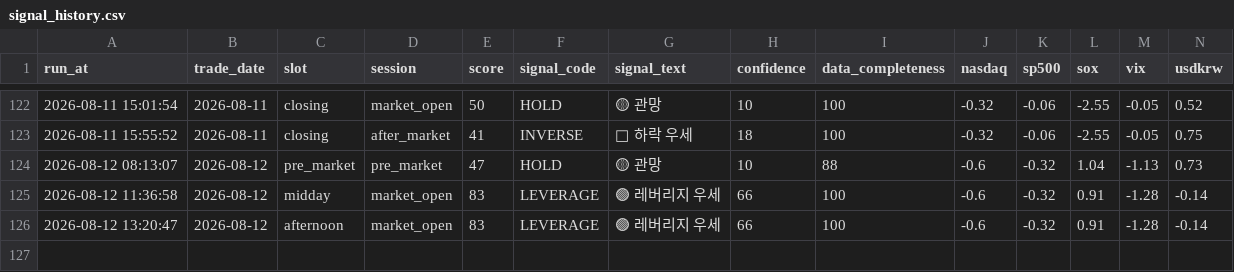
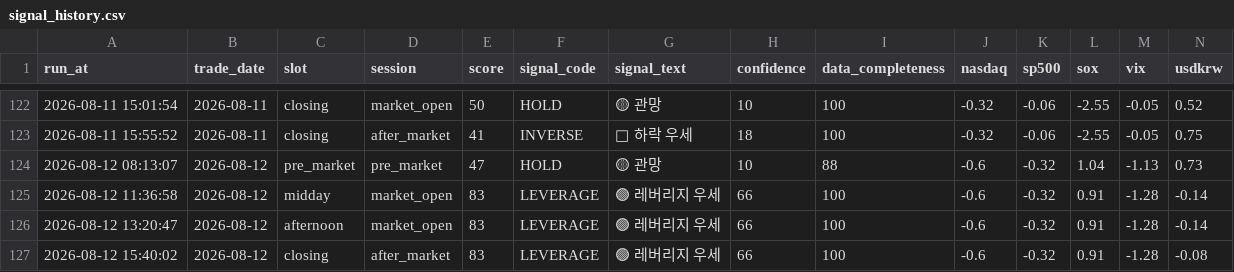
Before and after one commit to nambak2218-debug/marketPilot, a CSV file: data/signal_history.csv, drawn as a sheet; only a part is shown, gaps mark what is left out; rows hold the shown columns only; the diff names each change by its address in the sheet, - before the commit and + after, or states it on an @@ line.

Commit message:
Update MarketPilot signal history [skip ci]

```diff
--- a/data/signal_history.csv
+++ b/data/signal_history.csv
+row 127: 2026-08-12 15:40:02 | 2026-08-12 | closing | after_market | 83 | LEVERAGE | 🟢 레버리지 우세 | 66 | 100 | -0.6 | -0.32 | 0.91 | -1.28 | -0.08
```
